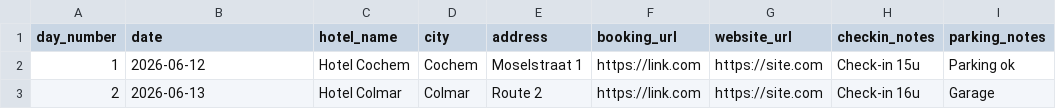
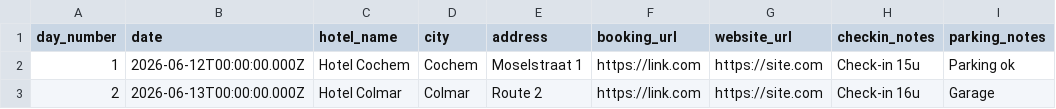
Before and after one commit to dietersnykers/motortrip-agent, a CSV file: data/sample/hotels_example.csv, drawn as a sheet; only a part is shown; the diff names each change by its address in the sheet, - before the commit and + after, or states it on an @@ line.

```diff
--- a/data/sample/hotels_example.csv
+++ b/data/sample/hotels_example.csv
-B2 (date): 2026-06-12
+B2 (date): 2026-06-12T00:00:00.000Z
-B3 (date): 2026-06-13
+B3 (date): 2026-06-13T00:00:00.000Z
```
Also changed, not shown: 19 other files.
